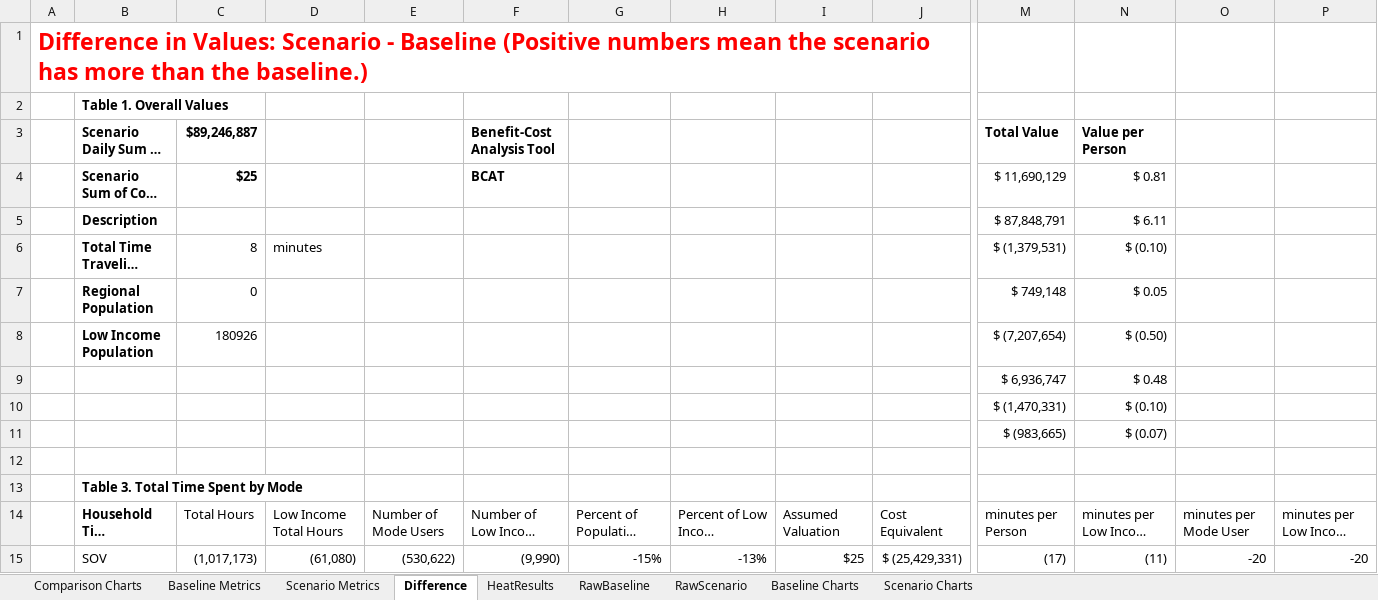
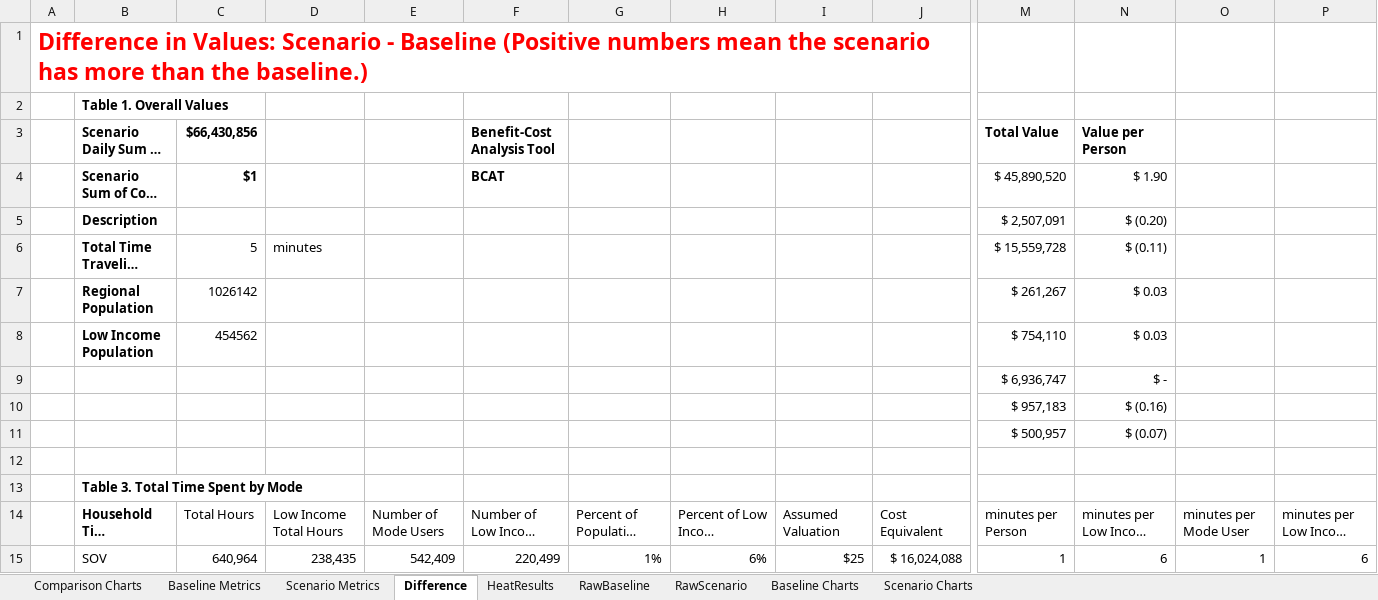
Before and after one commit to psrc/soundcast, an Excel workbook: output_templates/Benefit_Cost_Template.xlsx, sheet Difference, drawn as a sheet; only a part is shown, gaps mark what is left out; long unchanged cells end in …; values as stored, in another font and other column widths than the file's, no borders; charts and pictures not drawn; the diff covers the shown part only; the diff names each change by its address in the sheet, - before the commit and + after, or states it on an @@ line.

```diff
--- a/output_templates/Benefit_Cost_Template.xlsx (sheet Difference)
+++ b/output_templates/Benefit_Cost_Template.xlsx (sheet Difference)
-C3: $89,246,887
+C3: $66,430,856
-C4 ($66,430,856): $25
+C4 ($66,430,856): $1
-M4 (Total Value): $ 11,690,129
+M4 (Total Value): $ 45,890,520
-N4 (Value per Person): $ 0.81
+N4 (Value per Person): $ 1.90
-M5 (Total Value): $ 87,848,791
+M5 (Total Value): $ 2,507,091
-N5 (Value per Person): $ 6.11
+N5 (Value per Person): $ (0.20)
-C6 ($66,430,856): 8
+C6 ($66,430,856): 5
-M6 (Total Value): $ (1,379,531)
+M6 (Total Value): $ 15,559,728
-N6 (Value per Person): $ (0.10)
+N6 (Value per Person): $ (0.11)
-C7 ($66,430,856): 0
+C7 ($66,430,856): 1026142
-M7 (Total Value): $ 749,148
+M7 (Total Value): $ 261,267
-N7 (Value per Person): $ 0.05
+N7 (Value per Person): $ 0.03
-C8 ($66,430,856): 180926
+C8 ($66,430,856): 454562
-M8 (Total Value): $ (7,207,654)
+M8 (Total Value): $ 754,110
-N8 (Value per Person): $ (0.50)
+N8 (Value per Person): $ 0.03
-N9 (Value per Person): $ 0.48
+N9 (Value per Person): $ -
-M10 (Total Value): $ (1,470,331)
+M10 (Total Value): $ 957,183
-N10 (Value per Person): $ (0.10)
+N10 (Value per Person): $ (0.16)
-M11 (Total Value): $ (983,665)
+M11 (Total Value): $ 500,957
-C15 ($66,430,856): (1,017,173)
+C15 ($66,430,856): 640,964
-D15: (61,080)
+D15: 238,435
-E15: (530,622)
+E15: 542,409
-F15 (Benefit-Cost Analysis Tool): (9,990)
+F15 (Benefit-Cost Analysis Tool): 220,499
-G15: -15%
+G15: 1%
-H15: -13%
+H15: 6%
-J15: $ (25,429,331)
+J15: $ 16,024,088
-M15 (Total Value): (17)
+M15 (Total Value): 1
-N15 (Value per Person): (11)
+N15 (Value per Person): 6
-O15: -20
+O15: 1
-P15: -20
+P15: 6
```
Also changed, not shown: 106 edited cells elsewhere in this sheet, sheet RawBaseline, sheet RawScenario, sheet Baseline Metrics, sheet Scenario Metrics, formulas that keep their value, charts or pictures.
